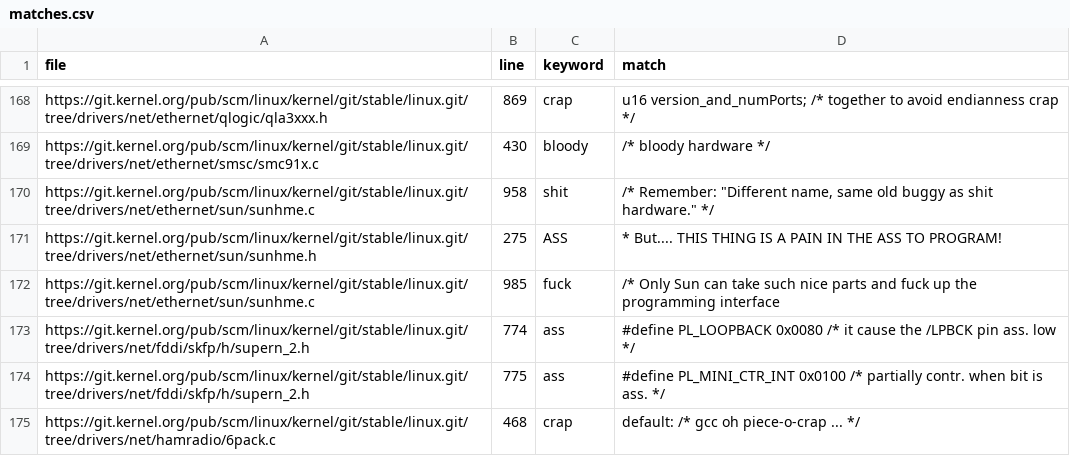
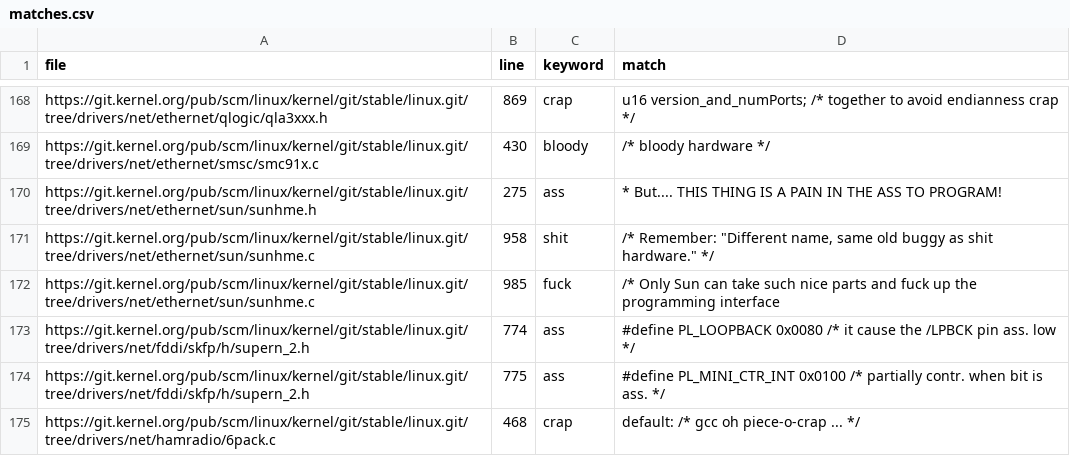
Before and after one commit to tbwcjw/profanekernel, a CSV file: matches.csv, drawn as a sheet; only a part is shown, gaps mark what is left out; removed rows and columns are numbered as before the commit, all else as after; the diff covers the shown part only; the diff names each change by its address in the sheet, - before the commit and + after, or states it on an @@ line.

```diff
--- a/matches.csv
+++ b/matches.csv
+row 170: https://git.kernel.org/pub/scm/linux/kernel/git/stable/linux.git/tree/drivers/net/ethernet/sun/sunhme.h | 275 | ass | * But.... THIS THING IS A PAIN IN THE ASS TO PROGRAM!
-row 171: https://git.kernel.org/pub/scm/linux/kernel/git/stable/linux.git/tree/drivers/net/ethernet/sun/sunhme.h | 275 | ASS | * But.... THIS THING IS A PAIN IN THE ASS TO PROGRAM!
```
Also changed, not shown: 4 moved rows and 36 edited cells elsewhere in this file, 11 other files.
